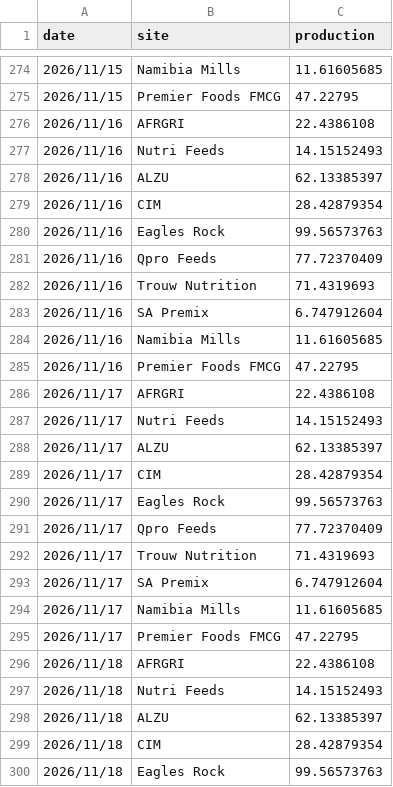
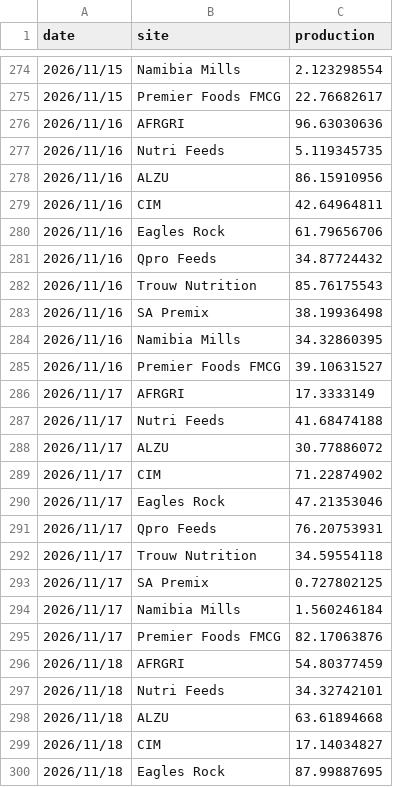
Before and after one commit to Andrij-Kocur/Kairos-reporting, a CSV file: data/production.csv, drawn as a sheet; only a part is shown, gaps mark what is left out; the diff covers the shown part only.

```diff
--- a/data/production.csv
+++ b/data/production.csv
@@ -274,27 +274,27 @@ date,site,production
-2026/11/15,Namibia Mills,11.61605685
-2026/11/15,Premier Foods FMCG,47.22795
-2026/11/16,AFRGRI,22.4386108
-2026/11/16,Nutri Feeds,14.15152493
-2026/11/16,ALZU,62.13385397
-2026/11/16,CIM,28.42879354
-2026/11/16,Eagles Rock,99.56573763
-2026/11/16,Qpro Feeds,77.72370409
-2026/11/16,Trouw Nutrition,71.4319693
-2026/11/16,SA Premix,6.747912604
-2026/11/16,Namibia Mills,11.61605685
-2026/11/16,Premier Foods FMCG,47.22795
-2026/11/17,AFRGRI,22.4386108
-2026/11/17,Nutri Feeds,14.15152493
-2026/11/17,ALZU,62.13385397
-2026/11/17,CIM,28.42879354
-2026/11/17,Eagles Rock,99.56573763
-2026/11/17,Qpro Feeds,77.72370409
-2026/11/17,Trouw Nutrition,71.4319693
-2026/11/17,SA Premix,6.747912604
-2026/11/17,Namibia Mills,11.61605685
-2026/11/17,Premier Foods FMCG,47.22795
-2026/11/18,AFRGRI,22.4386108
-2026/11/18,Nutri Feeds,14.15152493
-2026/11/18,ALZU,62.13385397
-2026/11/18,CIM,28.42879354
-2026/11/18,Eagles Rock,99.56573763
+2026/11/15,Namibia Mills,2.123298554
+2026/11/15,Premier Foods FMCG,22.76682617
+2026/11/16,AFRGRI,96.63030636
+2026/11/16,Nutri Feeds,5.119345735
+2026/11/16,ALZU,86.15910956
+2026/11/16,CIM,42.64964811
+2026/11/16,Eagles Rock,61.79656706
+2026/11/16,Qpro Feeds,34.87724432
+2026/11/16,Trouw Nutrition,85.76175543
+2026/11/16,SA Premix,38.19936498
+2026/11/16,Namibia Mills,34.32860395
+2026/11/16,Premier Foods FMCG,39.10631527
+2026/11/17,AFRGRI,17.3333149
+2026/11/17,Nutri Feeds,41.68474188
+2026/11/17,ALZU,30.77886072
+2026/11/17,CIM,71.22874902
+2026/11/17,Eagles Rock,47.21353046
+2026/11/17,Qpro Feeds,76.20753931
+2026/11/17,Trouw Nutrition,34.59554118
+2026/11/17,SA Premix,0.727802125
+2026/11/17,Namibia Mills,1.560246184
+2026/11/17,Premier Foods FMCG,82.17063876
+2026/11/18,AFRGRI,54.80377459
+2026/11/18,Nutri Feeds,34.32742101
+2026/11/18,ALZU,63.61894668
+2026/11/18,CIM,17.14034827
+2026/11/18,Eagles Rock,87.99887695
```
Also changed, not shown: 152 edited cells elsewhere in this file.
